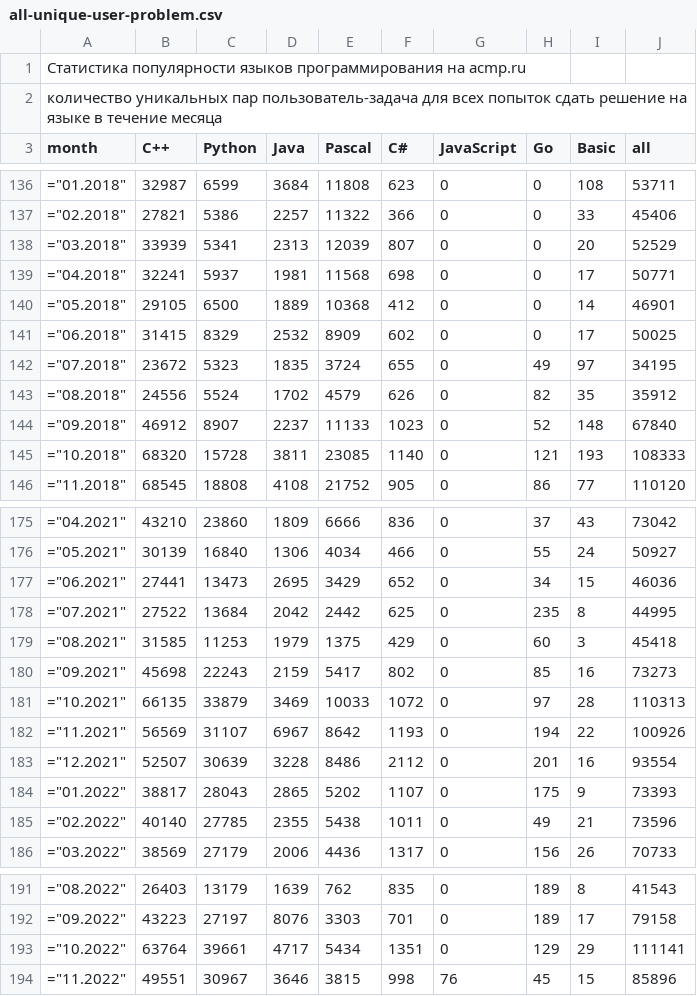
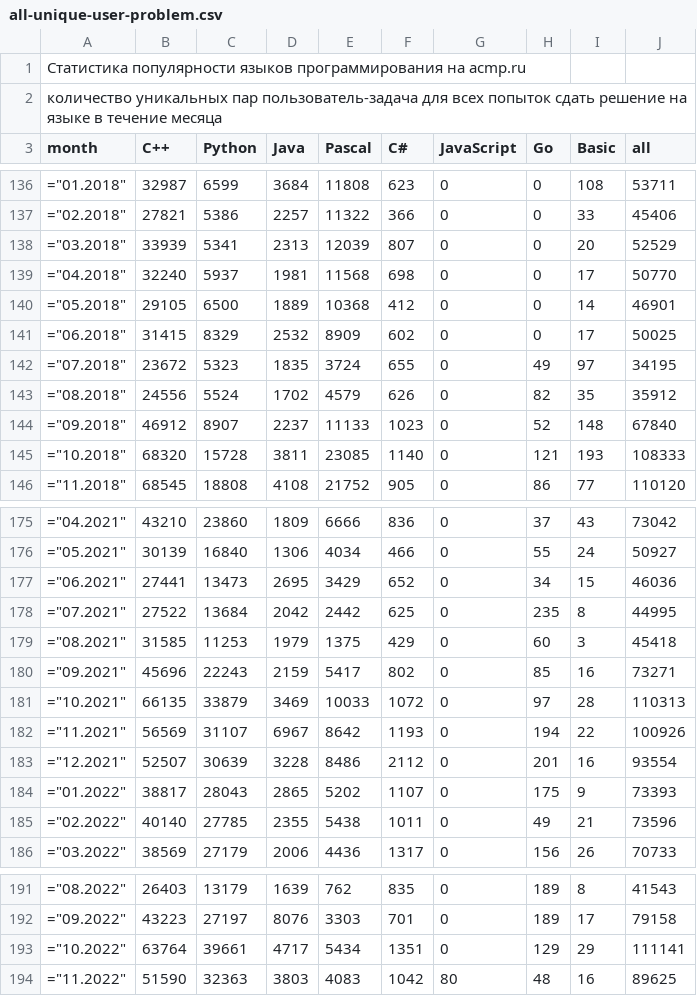
Before and after one commit to BorisMenshikov/acmp-langs-data, a CSV file: all-unique-user-problem.csv, drawn as a sheet; only a part is shown, gaps mark what is left out.

```diff
--- a/all-unique-user-problem.csv
+++ b/all-unique-user-problem.csv
@@ -138,3 +138,3 @@ month;C++;Python;Java;Pascal;C#;JavaScript;Go;Basic;all
 ="03.2018";33939;5341;2313;12039;807;0;0;20;52529
-="04.2018";32241;5937;1981;11568;698;0;0;17;50771
+="04.2018";32240;5937;1981;11568;698;0;0;17;50770
 ="05.2018";29105;6500;1889;10368;412;0;0;14;46901
@@ -179,3 +179,3 @@ month;C++;Python;Java;Pascal;C#;JavaScript;Go;Basic;all
 ="08.2021";31585;11253;1979;1375;429;0;60;3;45418
-="09.2021";45698;22243;2159;5417;802;0;85;16;73273
+="09.2021";45696;22243;2159;5417;802;0;85;16;73271
 ="10.2021";66135;33879;3469;10033;1072;0;97;28;110313
@@ -193,2 +193,2 @@ month;C++;Python;Java;Pascal;C#;JavaScript;Go;Basic;all
 ="10.2022";63764;39661;4717;5434;1351;0;129;29;111141
-="11.2022";49551;30967;3646;3815;998;76;45;15;85896
+="11.2022";51590;32363;3803;4083;1042;80;48;16;89625
```
Also changed, not shown: accepted-attempts.csv, accepted-unique-user-problem.csv, 15 other files.
